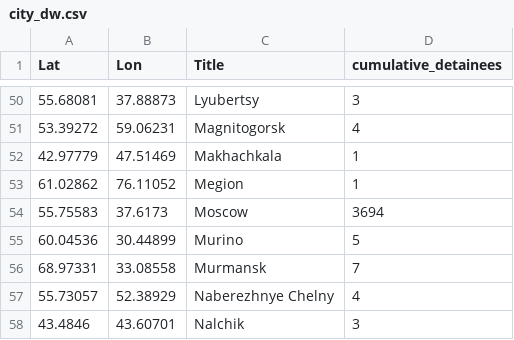
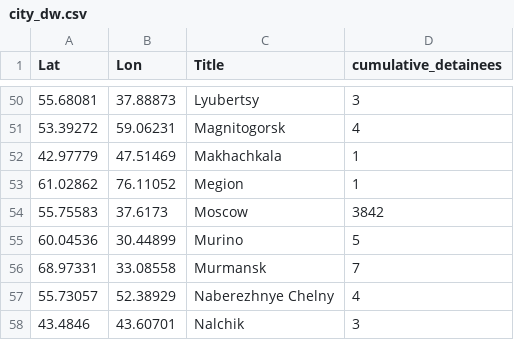
Before and after one commit to nsmediadataunit/russianprotests, a CSV file: data/city_dw.csv, drawn as a sheet; only a part is shown, gaps mark what is left out; the diff covers the shown part only; the diff names each change by its address in the sheet, - before the commit and + after, or states it on an @@ line.

```diff
--- a/data/city_dw.csv
+++ b/data/city_dw.csv
-D54 (cumulative_detainees): 3694
+D54 (cumulative_detainees): 3842
```
Also changed, not shown: 8 edited cells elsewhere in this file, data/detainees/latest_cumulative_detainees_city.csv, data/district_locations.csv, 3 other files.
